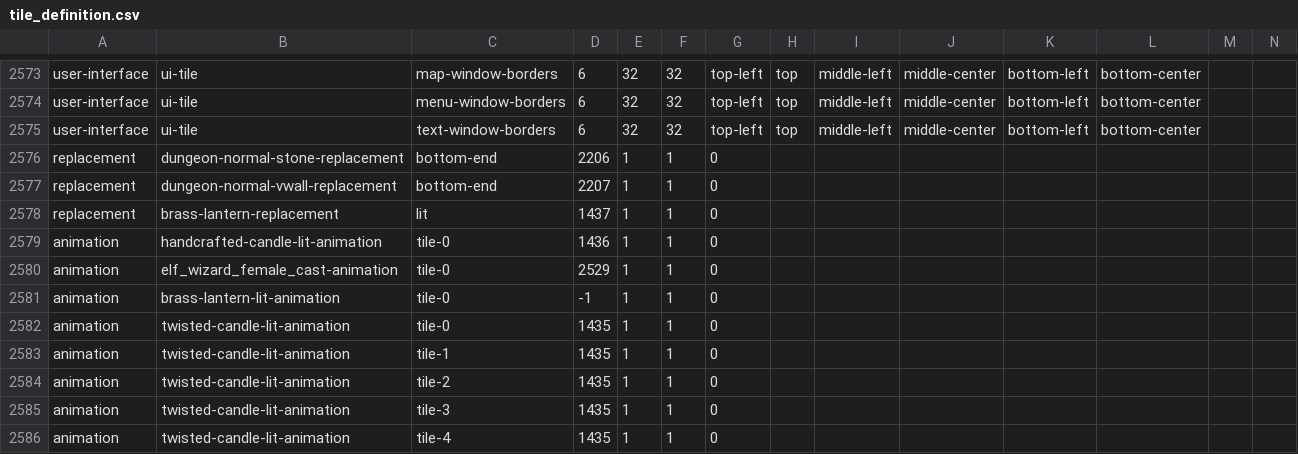
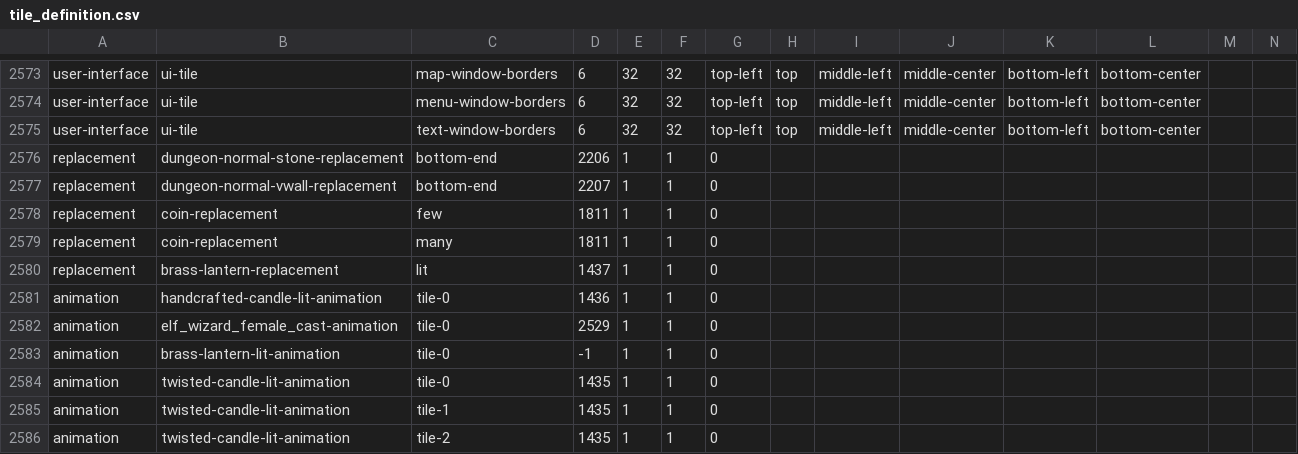
Before and after one commit to hyvanmielenpelit/GnollHack, a CSV file: win/win32/vs2017/tile_definition.csv, drawn as a sheet; only a part is shown, gaps mark what is left out; the shorter side is filled out with more unchanged rows; rows hold the shown columns only; the diff names each change by its address in the sheet, - before the commit and + after, or states it on an @@ line.

Commit message:
Gold coin tile changes based on quantity.

```diff
--- a/win/win32/vs2017/tile_definition.csv
+++ b/win/win32/vs2017/tile_definition.csv
+row 2578: replacement | coin-replacement | few | 1811 | 1 | 1 | 0
+row 2579: replacement | coin-replacement | many | 1811 | 1 | 1 | 0
```
Also changed, not shown: 6 other files.
